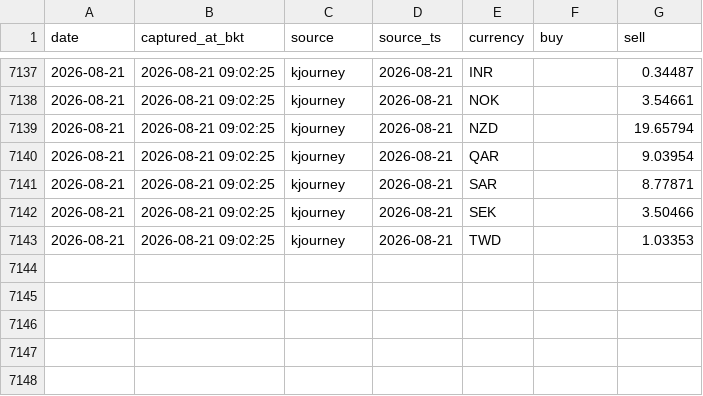
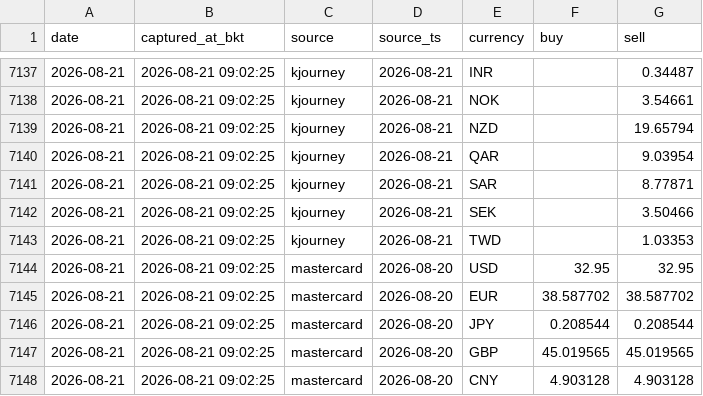
Before and after one commit to vsupakatitham-cloud/fx-dashboard, a CSV file: data/snapshots.csv, drawn as a sheet; only a part is shown, gaps mark what is left out; the diff names each change by its address in the sheet, - before the commit and + after, or states it on an @@ line.

Commit message:
data: update FX snapshots 2026-08-21

```diff
--- a/data/snapshots.csv
+++ b/data/snapshots.csv
+row 7144: 2026-08-21 | 2026-08-21 09:02:25 | mastercard | 2026-08-20 | USD | 32.95 | 32.95
+row 7145: 2026-08-21 | 2026-08-21 09:02:25 | mastercard | 2026-08-20 | EUR | 38.587702 | 38.587702
+row 7146: 2026-08-21 | 2026-08-21 09:02:25 | mastercard | 2026-08-20 | JPY | 0.208544 | 0.208544
+row 7147: 2026-08-21 | 2026-08-21 09:02:25 | mastercard | 2026-08-20 | GBP | 45.019565 | 45.019565
+row 7148: 2026-08-21 | 2026-08-21 09:02:25 | mastercard | 2026-08-20 | CNY | 4.903128 | 4.903128
```
Also changed, not shown: 3 other files.
